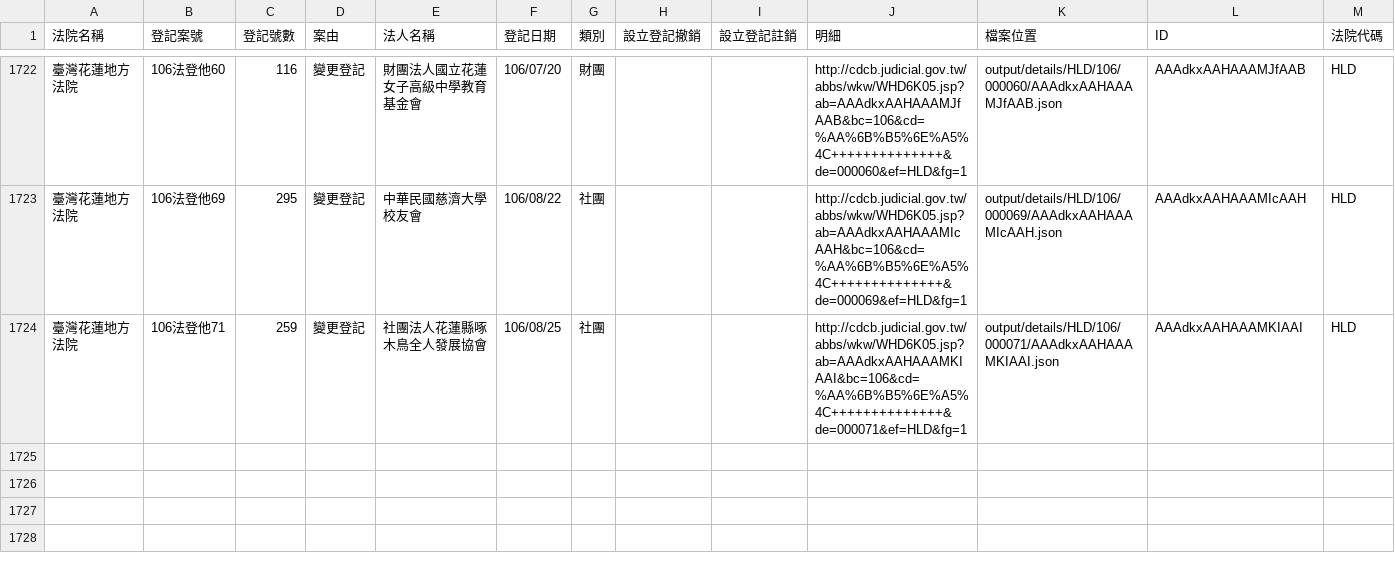
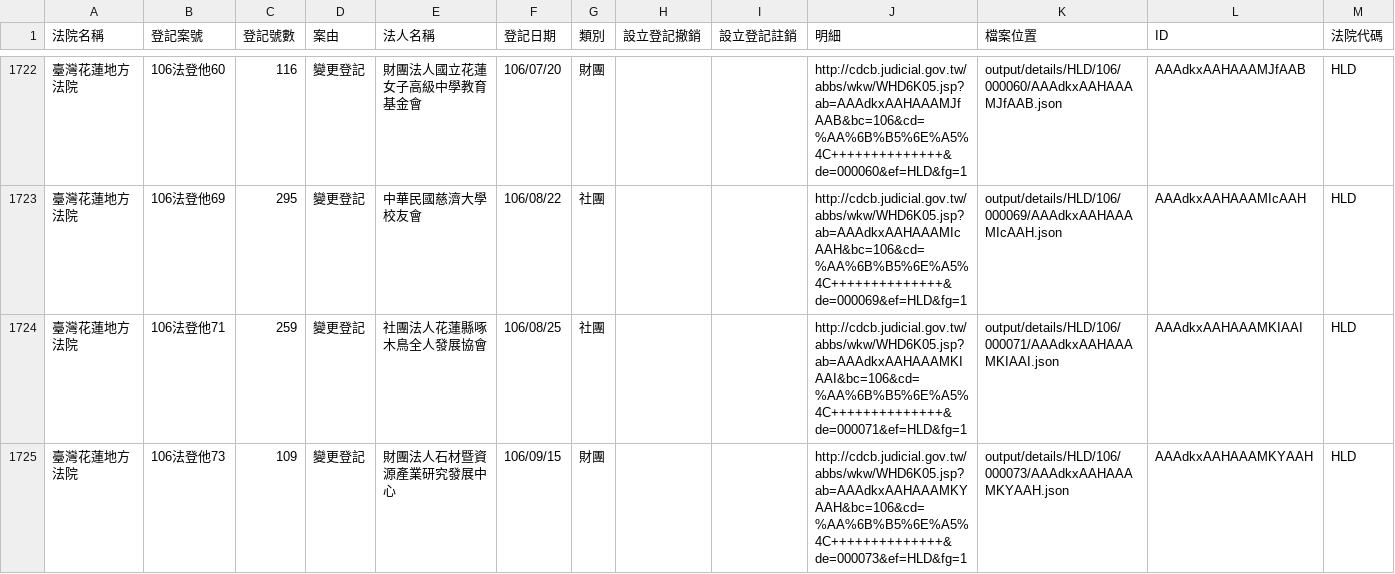
Before and after one commit to g0v/foundationtw, a CSV file: output/lists/HLD.csv, drawn as a sheet; only a part is shown, gaps mark what is left out; the diff names each change by its address in the sheet, - before the commit and + after, or states it on an @@ line.

```diff
--- a/output/lists/HLD.csv
+++ b/output/lists/HLD.csv
+row 1725: 臺灣花蓮地方法院 | 106法登他73 | 109 | 變更登記 | 財團法人石材暨資源產業研究發展中心 | 106/09/15 | 財團 |  |  | http://cdcb.judicial.gov.tw/abbs/wkw/WHD6K05.jsp?ab=AAAdkxAAHAAAMKYAAH&bc=106&cd=%AA%6B%B5%6E%A5%4C++++++++++++++&de=000073&ef=HLD&fg=1 | output/details/HLD/106/000073/AAAdkxAAHAAAMKYAAH.json | AAAdkxAAHAAAMKYAAH | HLD
```
Also changed, not shown: output/lists/CHD.csv, output/lists/KMD.csv, 29 other files.
